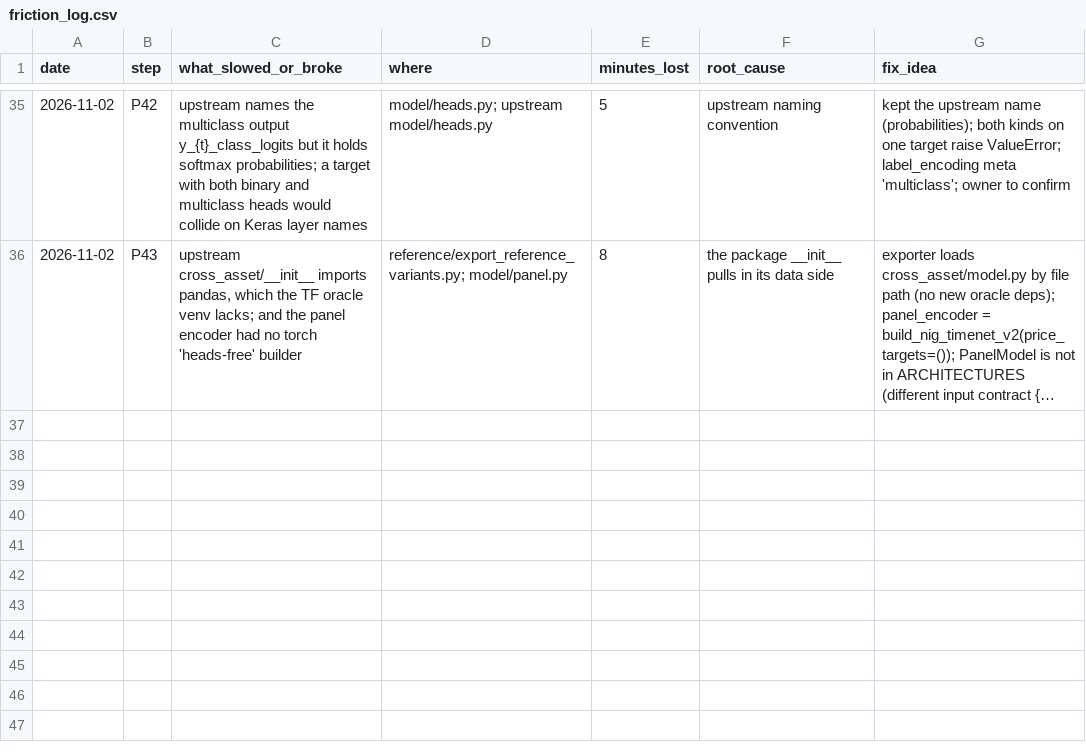
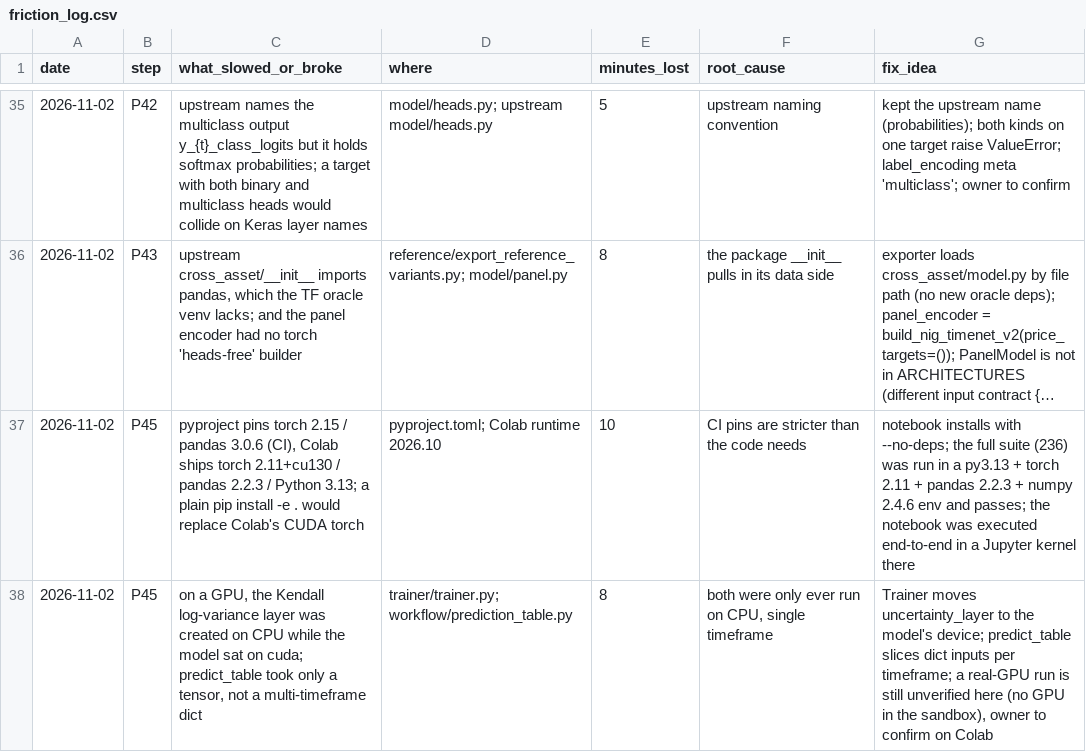
Before and after one commit to yuosef772424/nig-timenet-torch, a CSV file: docs/friction_log.csv, drawn as a sheet; only a part is shown, gaps mark what is left out; long unchanged cells end in …; the diff names each change by its address in the sheet, - before the commit and + after, or states it on an @@ line.

Commit message:
docs(P45): STATUS B10, friction rows

```diff
--- a/docs/friction_log.csv
+++ b/docs/friction_log.csv
+row 37: 2026-11-02 | P45 | pyproject pins torch 2.15 / pandas 3.0.6 (CI), Colab ships torch 2.11+cu130 / pandas 2.2.3 / Python 3.13; a plain pip install -e . would replace Colab's CUDA torch | pyproject.toml; Colab runtime 2026.10 | 10 | CI pins are stricter than the code needs | notebook installs with --no-deps; the full suite (236) was run in a py3.13 + torch 2.11 + pandas 2.2.3 + numpy 2.4.6 env and passes; the notebook was executed end-to-end in a Jupyter kernel there
+row 38: 2026-11-02 | P45 | on a GPU, the Kendall log-variance layer was created on CPU while the model sat on cuda; predict_table took only a tensor, not a multi-timeframe dict | trainer/trainer.py; workflow/prediction_table.py | 8 | both were only ever run on CPU, single timeframe | Trainer moves uncertainty_layer to the model's device; predict_table slices dict inputs per timeframe; a real-GPU run is still unverified here (no GPU in the sandbox), owner to confirm on Colab
```
Also changed, not shown: 1 other file.
